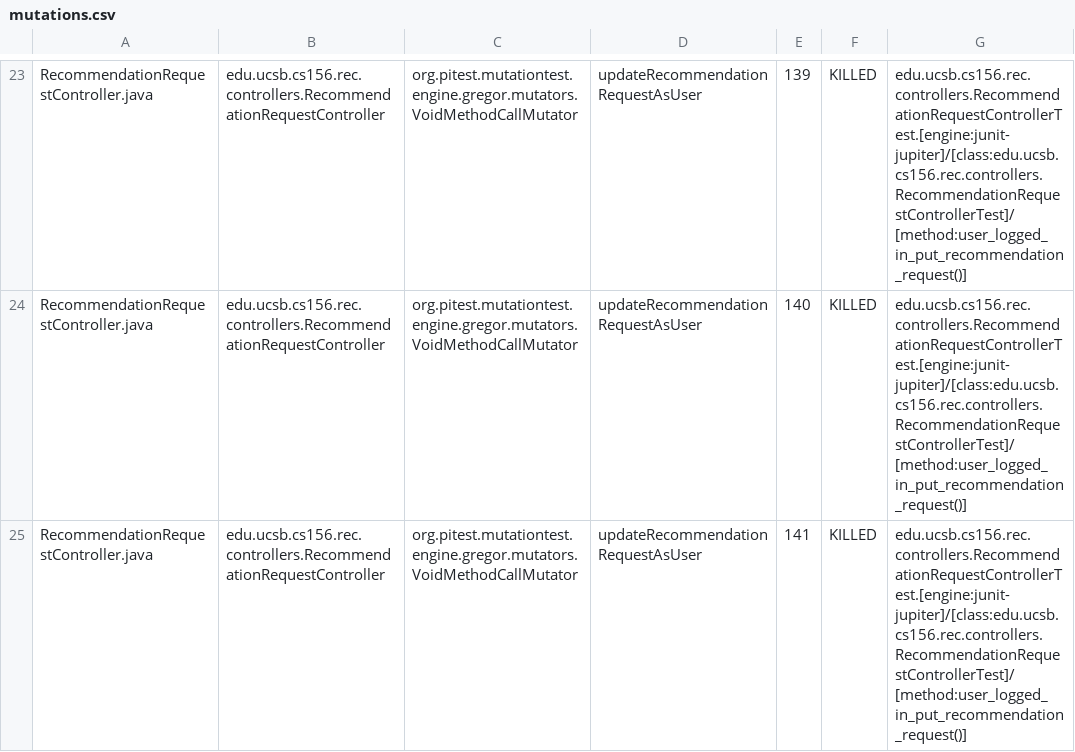
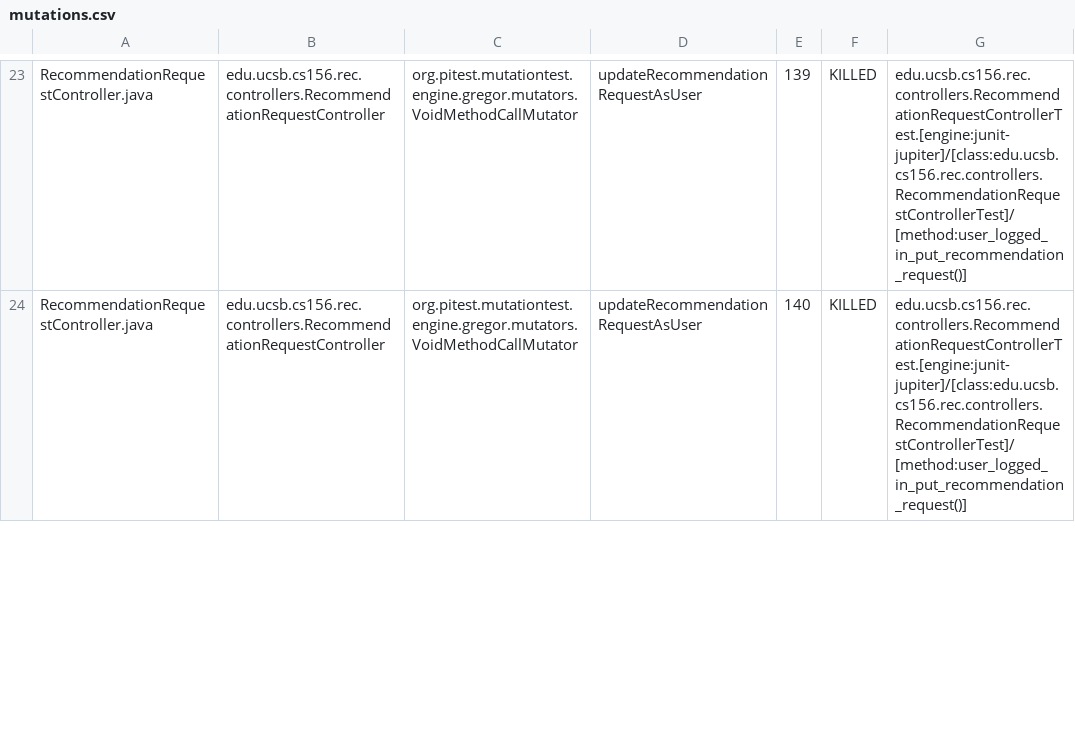
Before and after one commit to ucsb-cs156-f24/proj-rec-f24-08, a CSV file: prs/68/pitest/mutations.csv, drawn as a sheet; only a part is shown, gaps mark what is left out; the diff covers the shown part only.

Commit message:
Deploying to gh-pages from @ ucsb-cs156-f24/proj-rec-f24-08@e41cb6374755868be6718fb6f959f4033cf7e6c2 🚀

```diff
--- a/prs/68/pitest/mutations.csv
+++ b/prs/68/pitest/mutations.csv
@@ -24,2 +24 @@ RecommendationRequestController.java,edu.ucsb.cs156.rec.controllers.Recommendati
 RecommendationRequestController.java,edu.ucsb.cs156.rec.controllers.RecommendationRequestController,org.pitest.mutationtest.engine.gregor.mutators.VoidMethodCallMutator,updateRecommendationRequestAsUser,140,KILLED,edu.ucsb.cs156.rec.controllers.RecommendationRequestControllerTest.[engine:junit-jupiter]/[class:edu.ucsb.cs156.rec.controllers.RecommendationRequestControllerTest]/[method:user_logged_in_put_recommendation_request()]
-RecommendationRequestController.java,edu.ucsb.cs156.rec.controllers.RecommendationRequestController,org.pitest.mutationtest.engine.gregor.mutators.VoidMethodCallMutator,updateRecommendationRequestAsUser,141,KILLED,edu.ucsb.cs156.rec.controllers.RecommendationRequestControllerTest.[engine:junit-jupiter]/[class:edu.ucsb.cs156.rec.controllers.RecommendationRequestControllerTest]/[method:user_logged_in_put_recommendation_request()]
```
Also changed, not shown: 2 edited cells elsewhere in this file, 14 other files.
